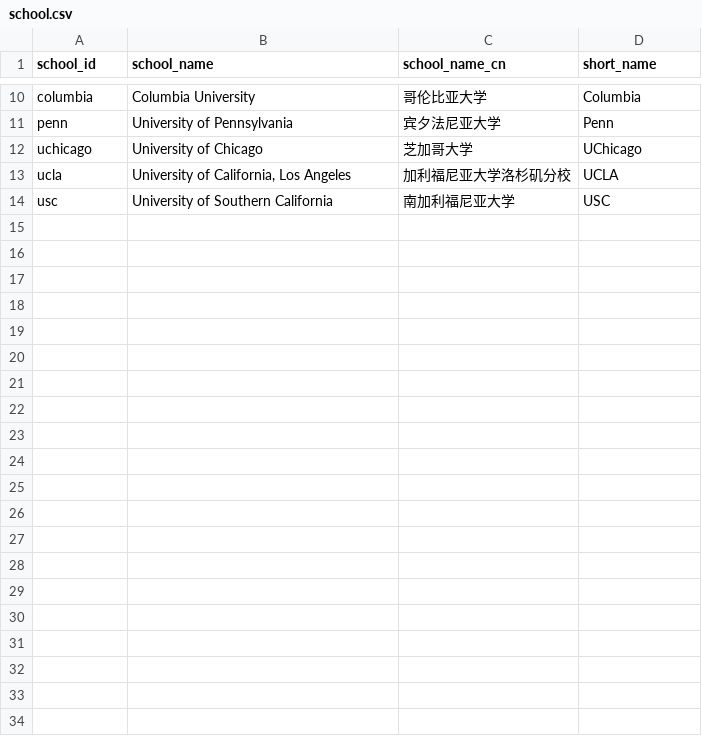
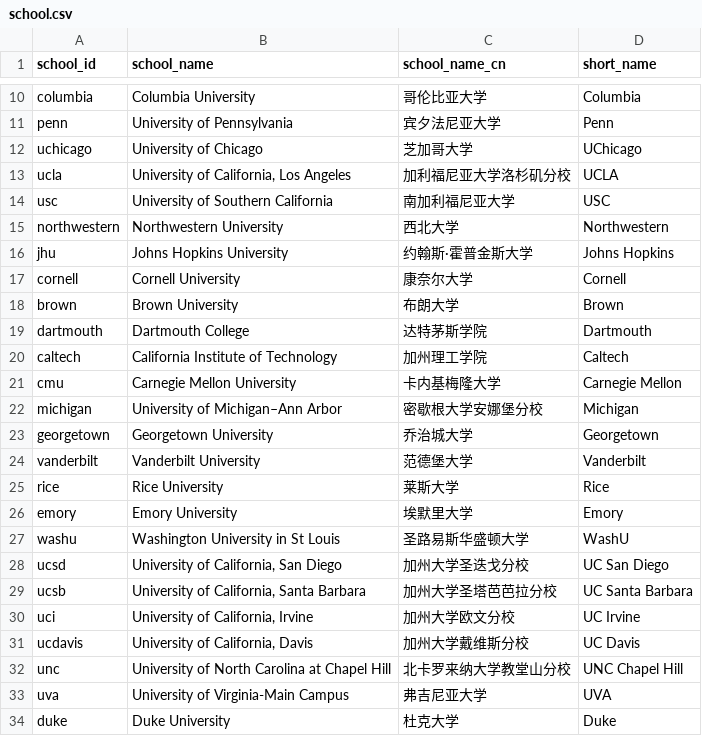
Before and after one commit to mingligraphics/college-compare, a CSV file: school.csv, drawn as a sheet; only a part is shown, gaps mark what is left out; the diff names each change by its address in the sheet, - before the commit and + after, or states it on an @@ line.

Commit message:
Publish approved T1 schools with GPA and signature programs

```diff
--- a/school.csv
+++ b/school.csv
+row 15: northwestern | Northwestern University | 西北大学 | Northwestern
+row 16: jhu | Johns Hopkins University | 约翰斯·霍普金斯大学 | Johns Hopkins
+row 17: cornell | Cornell University | 康奈尔大学 | Cornell
+row 18: brown | Brown University | 布朗大学 | Brown
+row 19: dartmouth | Dartmouth College | 达特茅斯学院 | Dartmouth
+row 20: caltech | California Institute of Technology | 加州理工学院 | Caltech
+row 21: cmu | Carnegie Mellon University | 卡内基梅隆大学 | Carnegie Mellon
+row 22: michigan | University of Michigan–Ann Arbor | 密歇根大学安娜堡分校 | Michigan
+row 23: georgetown | Georgetown University | 乔治城大学 | Georgetown
+row 24: vanderbilt | Vanderbilt University | 范德堡大学 | Vanderbilt
+row 25: rice | Rice University | 莱斯大学 | Rice
+row 26: emory | Emory University | 埃默里大学 | Emory
+row 27: washu | Washington University in St Louis | 圣路易斯华盛顿大学 | WashU
+row 28: ucsd | University of California, San Diego | 加州大学圣迭戈分校 | UC San Diego
+row 29: ucsb | University of California, Santa Barbara | 加州大学圣塔芭芭拉分校 | UC Santa Barbara
+row 30: uci | University of California, Irvine | 加州大学欧文分校 | UC Irvine
+row 31: ucdavis | University of California, Davis | 加州大学戴维斯分校 | UC Davis
+row 32: unc | University of North Carolina at Chapel Hill | 北卡罗来纳大学教堂山分校 | UNC Chapel Hill
+row 33: uva | University of Virginia-Main Campus | 弗吉尼亚大学 | UVA
+row 34: duke | Duke University | 杜克大学 | Duke
```
Also changed, not shown: 10 other files.
